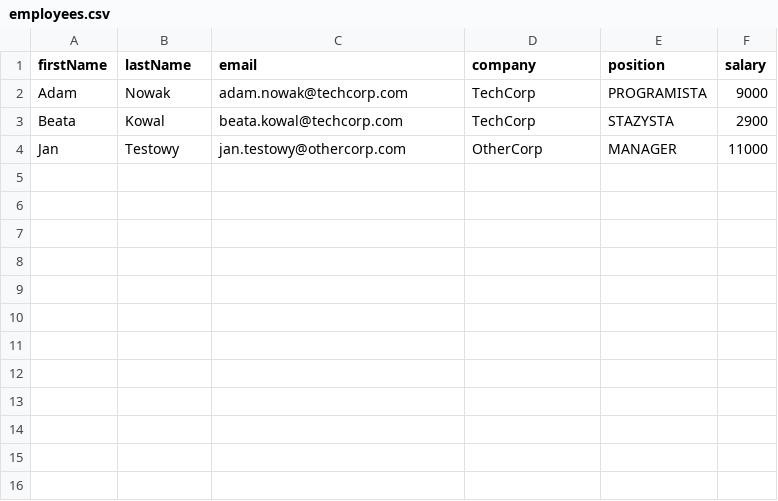
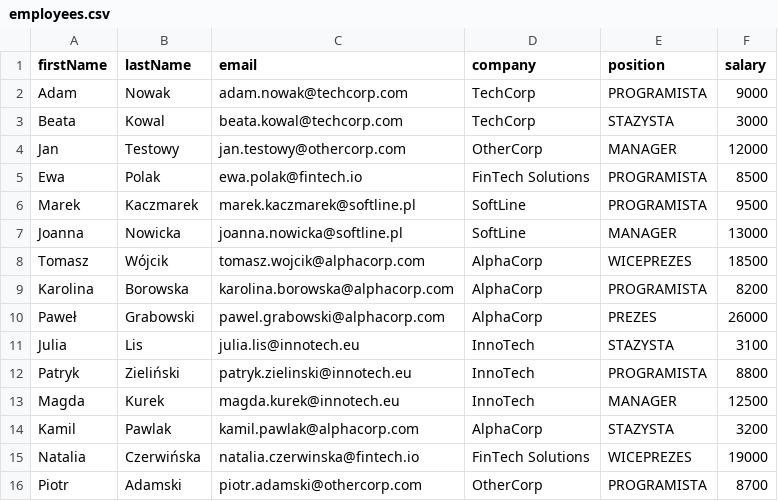
Before and after one commit to flapinski95/aplikacje_przemyslowe, a CSV file: src/main/resources/employees.csv, drawn as a sheet.

```diff
--- a/src/main/resources/employees.csv
+++ b/src/main/resources/employees.csv
@@ -2,3 +2,15 @@ firstName,lastName,email,company,position,salary
 Adam,Nowak,adam.nowak@techcorp.com,TechCorp,PROGRAMISTA,9000
-Beata,Kowal,beata.kowal@techcorp.com,TechCorp,STAZYSTA,2900
-Jan,Testowy,jan.testowy@othercorp.com,OtherCorp,MANAGER,11000
+Beata,Kowal,beata.kowal@techcorp.com,TechCorp,STAZYSTA,3000
+Jan,Testowy,jan.testowy@othercorp.com,OtherCorp,MANAGER,12000
+Ewa,Polak,ewa.polak@fintech.io,FinTech Solutions,PROGRAMISTA,8500
+Marek,Kaczmarek,marek.kaczmarek@softline.pl,SoftLine,PROGRAMISTA,9500
+Joanna,Nowicka,joanna.nowicka@softline.pl,SoftLine,MANAGER,13000
+Tomasz,Wójcik,tomasz.wojcik@alphacorp.com,AlphaCorp,WICEPREZES,18500
+Karolina,Borowska,karolina.borowska@alphacorp.com,AlphaCorp,PROGRAMISTA,8200
+Paweł,Grabowski,pawel.grabowski@alphacorp.com,AlphaCorp,PREZES,26000
+Julia,Lis,julia.lis@innotech.eu,InnoTech,STAZYSTA,3100
+Patryk,Zieliński,patryk.zielinski@innotech.eu,InnoTech,PROGRAMISTA,8800
+Magda,Kurek,magda.kurek@innotech.eu,InnoTech,MANAGER,12500
+Kamil,Pawlak,kamil.pawlak@alphacorp.com,AlphaCorp,STAZYSTA,3200
+Natalia,Czerwińska,natalia.czerwinska@fintech.io,FinTech Solutions,WICEPREZES,19000
+Piotr,Adamski,piotr.adamski@othercorp.com,OtherCorp,PROGRAMISTA,8700
```
Also changed, not shown: 17 other files.
